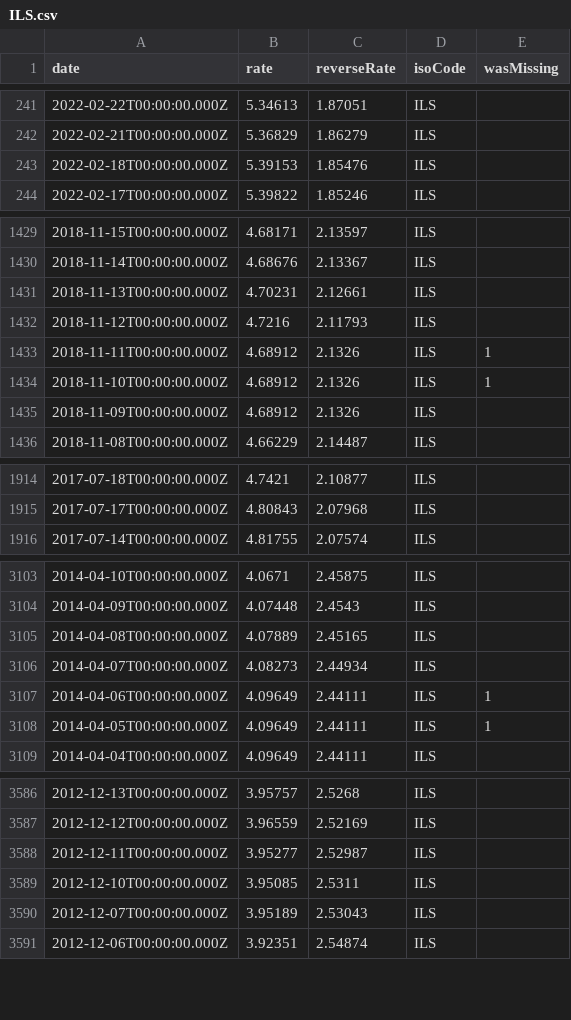
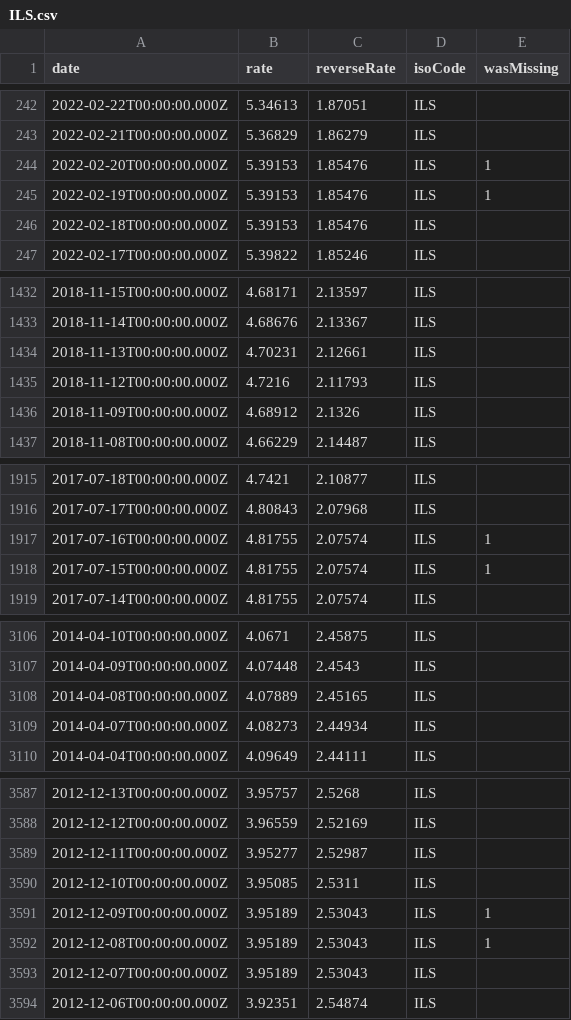
Before and after one commit to GeorgeSG/bnb-currency-exchange-rates, a CSV file: data/ILS.csv, drawn as a sheet; only a part is shown, gaps mark what is left out; removed rows and columns are numbered as before the commit, all else as after; the diff covers the shown part only; the diff names each change by its address in the sheet, - before the commit and + after, or states it on an @@ line.

Commit message:
Update exchange rates

```diff
--- a/data/ILS.csv
+++ b/data/ILS.csv
+row 244: 2022-02-20T00:00:00.000Z | 5.39153 | 1.85476 | ILS | 1
+row 245: 2022-02-19T00:00:00.000Z | 5.39153 | 1.85476 | ILS | 1
-row 1433: 2018-11-11T00:00:00.000Z | 4.68912 | 2.1326 | ILS | 1
-row 1434: 2018-11-10T00:00:00.000Z | 4.68912 | 2.1326 | ILS | 1
+row 1917: 2017-07-16T00:00:00.000Z | 4.81755 | 2.07574 | ILS | 1
+row 1918: 2017-07-15T00:00:00.000Z | 4.81755 | 2.07574 | ILS | 1
-row 3107: 2014-04-06T00:00:00.000Z | 4.09649 | 2.44111 | ILS | 1
-row 3108: 2014-04-05T00:00:00.000Z | 4.09649 | 2.44111 | ILS | 1
+row 3591: 2012-12-09T00:00:00.000Z | 3.95189 | 2.53043 | ILS | 1
+row 3592: 2012-12-08T00:00:00.000Z | 3.95189 | 2.53043 | ILS | 1
```
Also changed, not shown: 1 added row elsewhere in this file, 42 other files.
